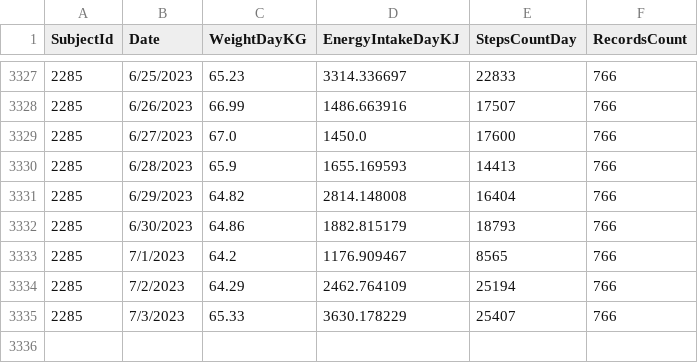
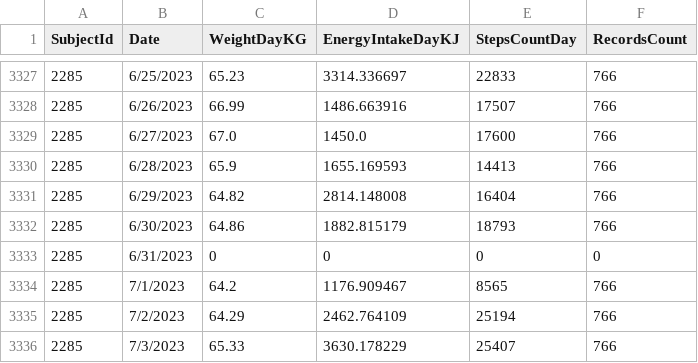
Before and after one commit to gyarab/2023-3e-MoveMed, a CSV file: app/src/main/assets/data_uzivatele.csv, drawn as a sheet; only a part is shown, gaps mark what is left out.

```diff
--- a/app/src/main/assets/data_uzivatele.csv
+++ b/app/src/main/assets/data_uzivatele.csv
@@ -3332,2 +3332,3 @@ SubjectId,Date,WeightDayKG,EnergyIntakeDayKJ,StepsCountDay,RecordsCount
 2285,6/30/2023,64.86,1882.815179,18793,766
+2285,6/31/2023,0,0,0,0
 2285,7/1/2023,64.2,1176.909467,8565,766
```
Also changed, not shown: 4 other files.
